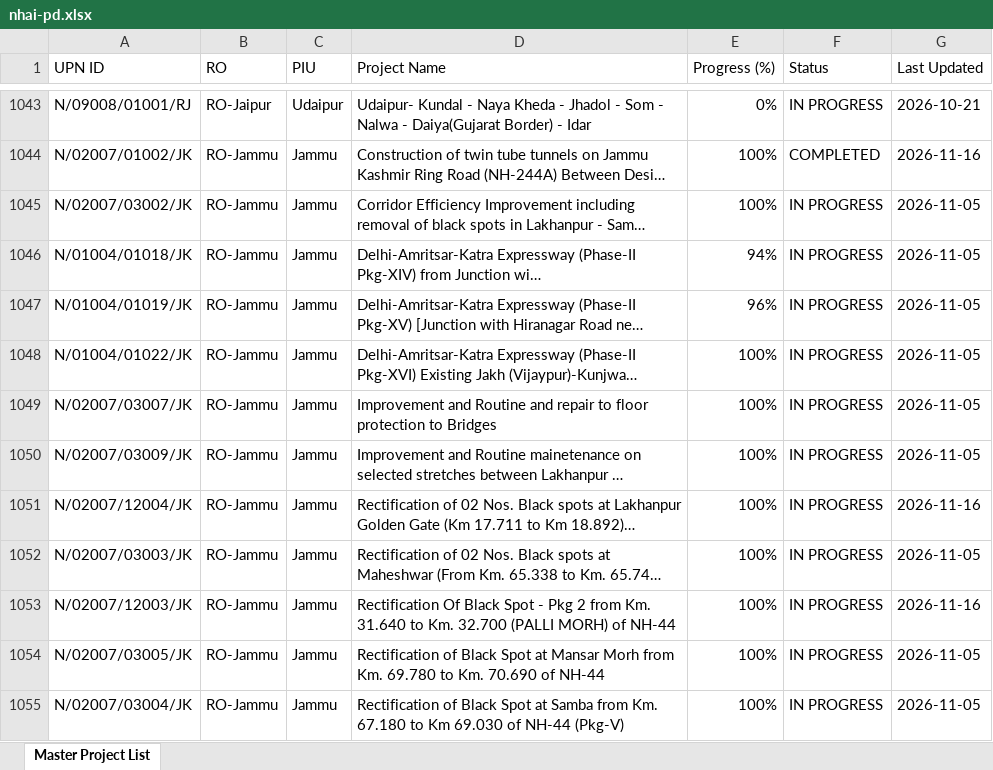
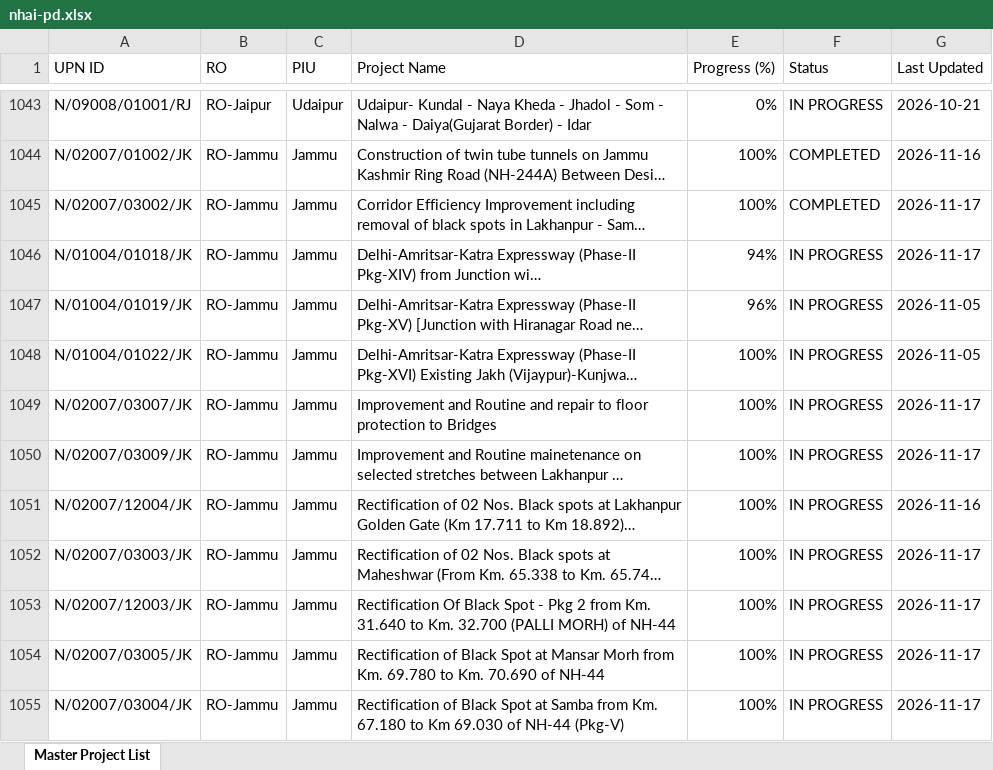
Before and after one commit to manojcivil2017-bit/manojdashboard, an Excel workbook: nhai-pd.xlsx, sheet Master Project List, drawn as a sheet; only a part is shown, gaps mark what is left out; long unchanged cells end in …; values as stored, in another font and other column widths than the file's, no cell formats; the diff covers the shown part only; the diff names each change by its address in the sheet, - before the commit and + after, or states it on an @@ line.

Commit message:
Update NHAI PD Rating data (PD_Rating_Master_Directory_2026-11-18.xlsx)

```diff
--- a/nhai-pd.xlsx (sheet Master Project List)
+++ b/nhai-pd.xlsx (sheet Master Project List)
-F1045 (Status): IN PROGRESS
+F1045 (Status): COMPLETED
-G1045:G1046 (Last Updated): 2026-11-05
+G1045:G1046 (Last Updated): 2026-11-17
-G1049:G1050 (Last Updated): 2026-11-05
+G1049:G1050 (Last Updated): 2026-11-17
-G1052 (Last Updated): 2026-11-05
+G1052 (Last Updated): 2026-11-17
-G1053 (Last Updated): 2026-11-16
+G1053 (Last Updated): 2026-11-17
-G1054:G1055 (Last Updated): 2026-11-05
+G1054:G1055 (Last Updated): 2026-11-17
```
Also changed, not shown: 239 edited cells elsewhere in this sheet, cell formats.
